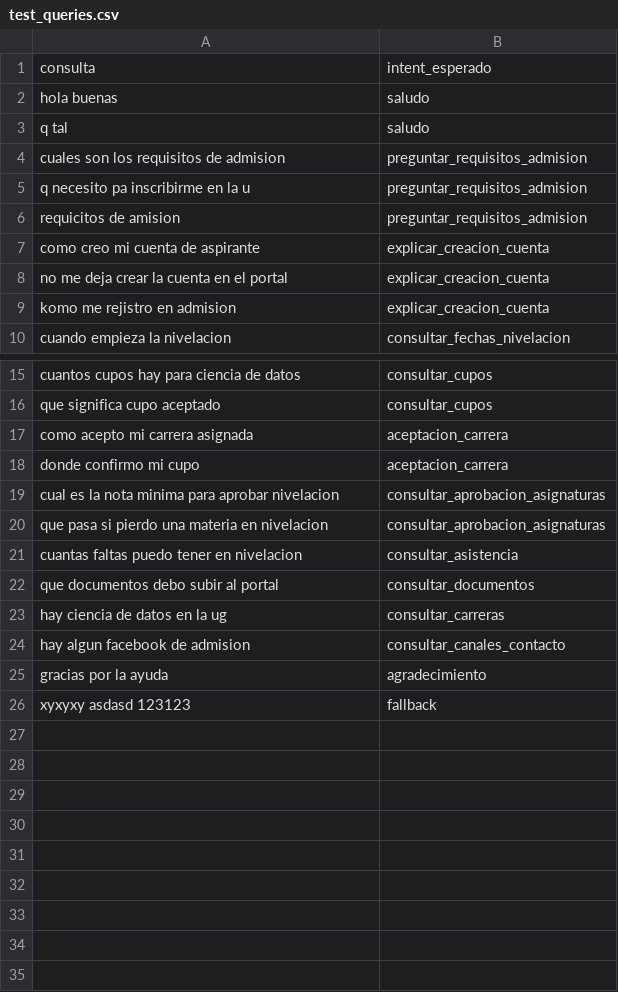
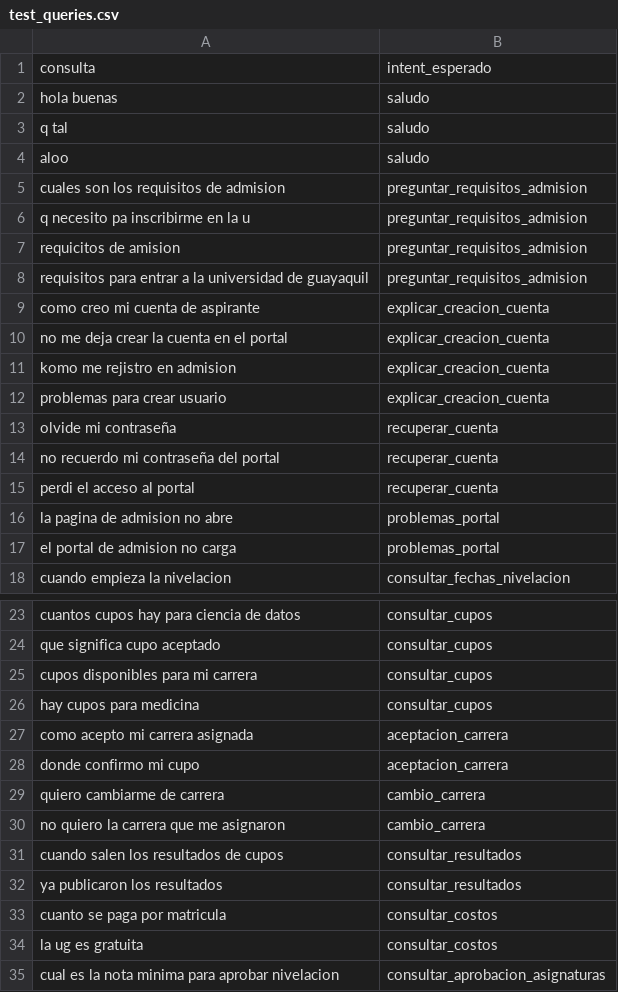
Before and after one commit to RyDeRDaRKNesS/Agente-Conversacional-para-Admision-y-Nivelacion-de-la-UG, a CSV file: data/test_queries.csv, drawn as a sheet; only a part is shown, gaps mark what is left out; the shorter side is filled out with more unchanged rows; the diff covers the shown part only; the diff names each change by its address in the sheet, - before the commit and + after, or states it on an @@ line.

```diff
--- a/data/test_queries.csv
+++ b/data/test_queries.csv
+row 4: aloo | saludo
+row 8: requisitos para entrar a la universidad de guayaquil | preguntar_requisitos_admision
+row 12: problemas para crear usuario | explicar_creacion_cuenta
+row 13: olvide mi contraseña | recuperar_cuenta
+row 14: no recuerdo mi contraseña del portal | recuperar_cuenta
+row 15: perdi el acceso al portal | recuperar_cuenta
+row 16: la pagina de admision no abre | problemas_portal
+row 17: el portal de admision no carga | problemas_portal
+row 25: cupos disponibles para mi carrera | consultar_cupos
+row 26: hay cupos para medicina | consultar_cupos
+row 29: quiero cambiarme de carrera | cambio_carrera
+row 30: no quiero la carrera que me asignaron | cambio_carrera
+row 31: cuando salen los resultados de cupos | consultar_resultados
+row 32: ya publicaron los resultados | consultar_resultados
+row 33: cuanto se paga por matricula | consultar_costos
+row 34: la ug es gratuita | consultar_costos
```
Also changed, not shown: 6 added rows elsewhere in this file, 11 other files.
